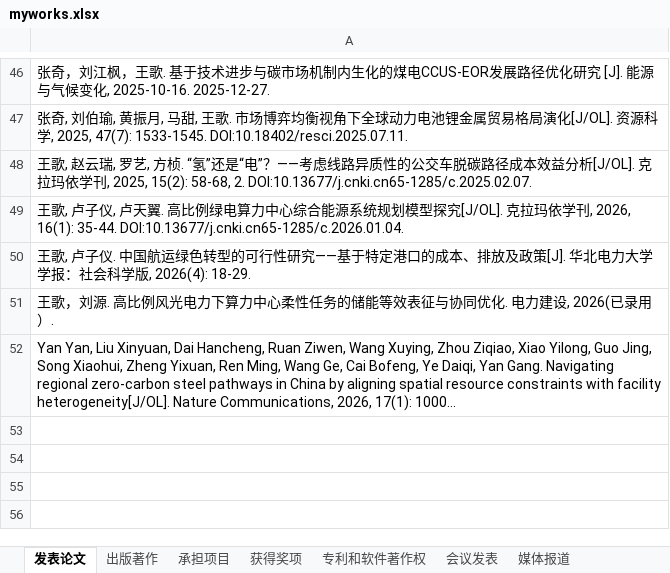
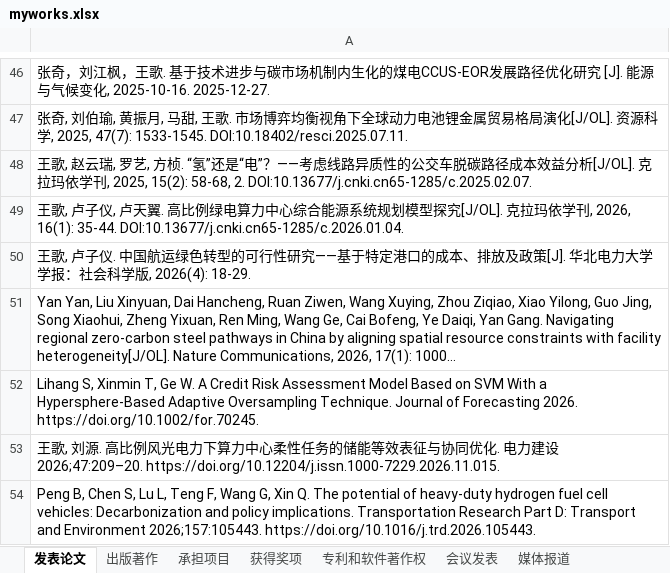
Before and after one commit to linyuantiaohe/CN-HET-Lab, an Excel workbook: myworks.xlsx, sheet 发表论文, drawn as a sheet; only a part is shown, gaps mark what is left out; long unchanged cells end in …; values as stored, in another font and other column widths than the file's, no borders; removed rows and columns are numbered as before the commit, all else as after; the diff names each change by its address in the sheet, - before the commit and + after, or states it on an @@ line.

```diff
--- a/myworks.xlsx (sheet 发表论文)
+++ b/myworks.xlsx (sheet 发表论文)
-row 51: 王歌，刘源. 高比例风光电力下算力中心柔性任务的储能等效表征与协同优化. 电力建设, 2026(已录用）.
+row 52: Lihang S, Xinmin T, Ge W. A Credit Risk Assessment Model Based on SVM With a Hypersphere-Based Adaptive Oversampling Technique. Journal of Forecasting 2026. https://doi.org/10.1002/for.70245.
+row 53: 王歌, 刘源. 高比例风光电力下算力中心柔性任务的储能等效表征与协同优化. 电力建设 2026;47:209–20. https://doi.org/10.12204/j.issn.1000-7229.2026.11.015.
+row 54: Peng B, Chen S, Lu L, Teng F, Wang G, Xin Q. The potential of heavy-duty hydrogen fuel cell vehicles: Decarbonization and policy implications. Transportation Research Part D: Transport and Environment 2026;157:105443. https://doi.org/10.1016/j.trd.2026.105443.
```
Also changed, not shown: 8 other files.
